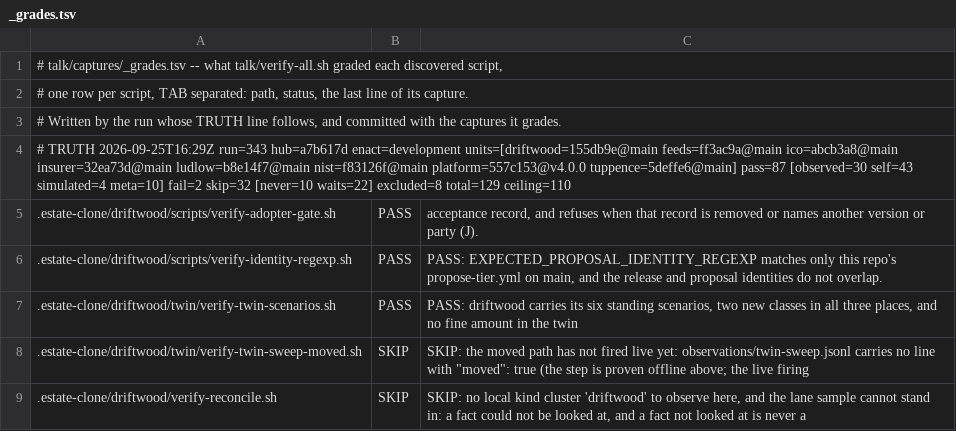
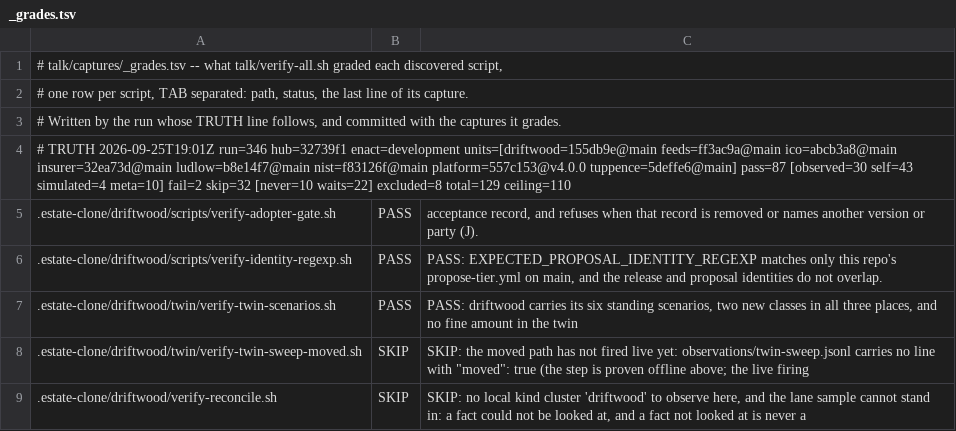
Before and after one commit to policy-as-versioned-flux/policy-as-versioned-flux, a TSV file: talk/captures/_grades.tsv, drawn as a sheet; only a part is shown.

Commit message:
truth: record run 346 [skip ci]

```diff
--- a/talk/captures/_grades.tsv
+++ b/talk/captures/_grades.tsv
@@ -3,3 +3,3 @@
 # Written by the run whose TRUTH line follows, and committed with the captures it grades.
-# TRUTH 2026-09-25T16:29Z run=343 hub=a7b617d enact=development units=[driftwood=155db9e@main feeds=ff3ac9a@main ico=abcb3a8@main insurer=32ea73d@main ludlow=b8e14f7@main nist=f83126f@main platform=557c153@v4.0.0 tuppence=5deffe6@main] pass=87 [observed=30 self=43 simulated=4 meta=10] fail=2 skip=32 [never=10 waits=22] excluded=8 total=129 ceiling=110
+# TRUTH 2026-09-25T19:01Z run=346 hub=32739f1 enact=development units=[driftwood=155db9e@main feeds=ff3ac9a@main ico=abcb3a8@main insurer=32ea73d@main ludlow=b8e14f7@main nist=f83126f@main platform=557c153@v4.0.0 tuppence=5deffe6@main] pass=87 [observed=30 self=43 simulated=4 meta=10] fail=2 skip=32 [never=10 waits=22] excluded=8 total=129 ceiling=110
 .estate-clone/driftwood/scripts/verify-adopter-gate.sh	PASS	      acceptance record, and refuses when that record is removed or names another version or party (J).
```
Also changed, not shown: 25 other files.
